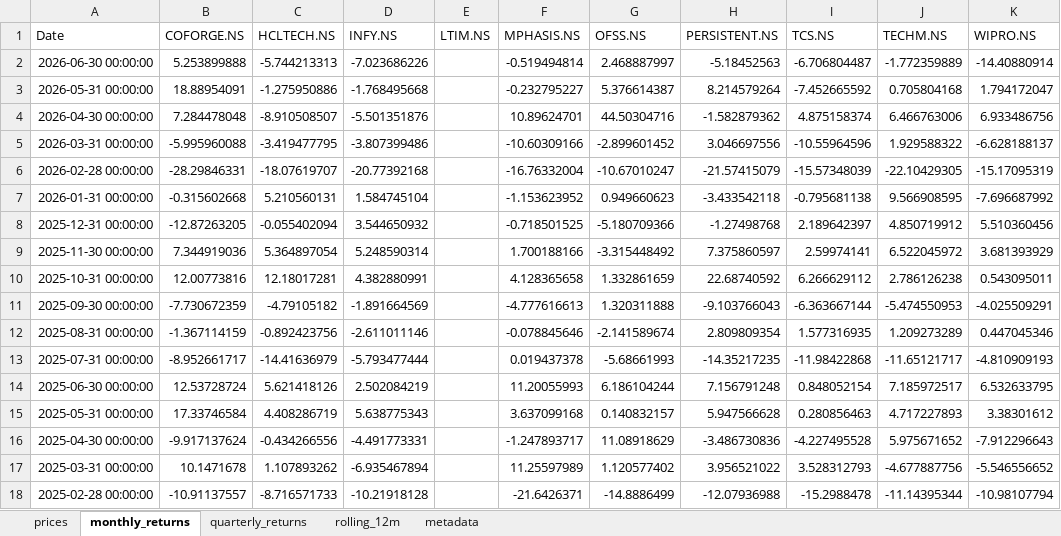
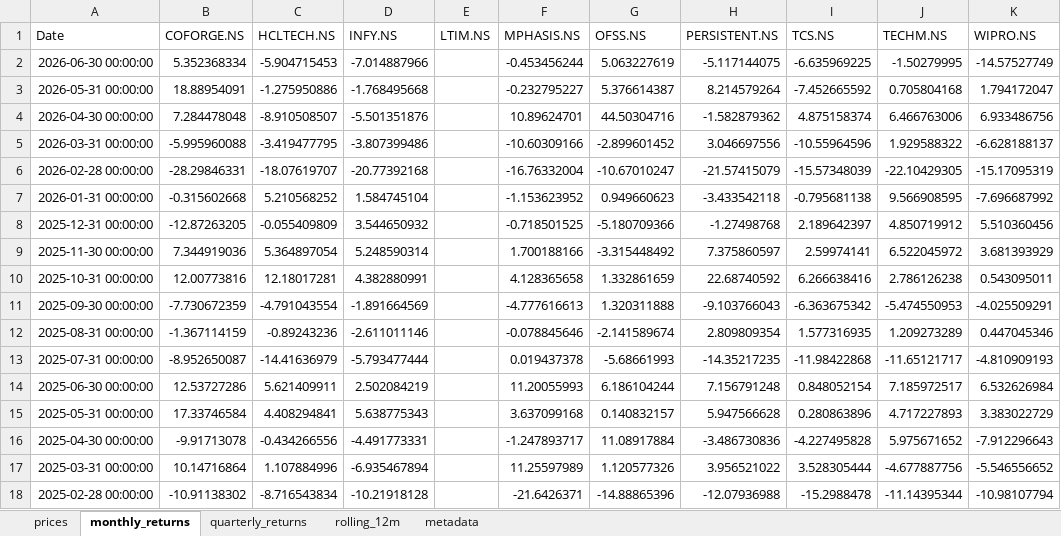
Before and after one commit to rahulshirke7951/stock-sector-dashboard, an Excel workbook: dashboards/IT.xlsx, sheet monthly_returns, drawn as a sheet; only a part is shown; values as stored, in another font and other column widths than the file's, no borders; conditional formats not drawn; the diff covers the shown part only; the diff names each change by its address in the sheet, - before the commit and + after, or states it on an @@ line.

```diff
--- a/dashboards/IT.xlsx (sheet monthly_returns)
+++ b/dashboards/IT.xlsx (sheet monthly_returns)
-B2 (COFORGE.NS): 5.253899888
+B2 (COFORGE.NS): 5.352368334
-C2 (HCLTECH.NS): -5.744213313
+C2 (HCLTECH.NS): -5.904715453
-D2 (INFY.NS): -7.023686226
+D2 (INFY.NS): -7.014887966
-F2 (MPHASIS.NS): -0.519494814
+F2 (MPHASIS.NS): -0.453456244
-G2 (OFSS.NS): 2.468887997
+G2 (OFSS.NS): 5.063227619
-H2 (PERSISTENT.NS): -5.18452563
+H2 (PERSISTENT.NS): -5.117144075
-I2 (TCS.NS): -6.706804487
+I2 (TCS.NS): -6.635969225
-J2 (TECHM.NS): -1.772359889
+J2 (TECHM.NS): -1.50279995
-K2 (WIPRO.NS): -14.40880914
+K2 (WIPRO.NS): -14.57527749
-C7 (HCLTECH.NS): 5.210560131
+C7 (HCLTECH.NS): 5.210568252
-C8 (HCLTECH.NS): -0.055402094
+C8 (HCLTECH.NS): -0.055409809
-I10 (TCS.NS): 6.266629112
+I10 (TCS.NS): 6.266638416
-C11 (HCLTECH.NS): -4.79105182
+C11 (HCLTECH.NS): -4.791043554
-I11 (TCS.NS): -6.363667144
+I11 (TCS.NS): -6.363675342
-C12 (HCLTECH.NS): -0.892423756
+C12 (HCLTECH.NS): -0.89243236
-B13 (COFORGE.NS): -8.952661717
+B13 (COFORGE.NS): -8.952650087
-B14 (COFORGE.NS): 12.53728724
+B14 (COFORGE.NS): 12.53727286
-C14 (HCLTECH.NS): 5.621418126
+C14 (HCLTECH.NS): 5.621409911
-K14 (WIPRO.NS): 6.532633795
+K14 (WIPRO.NS): 6.532626984
-C15 (HCLTECH.NS): 4.408286719
+C15 (HCLTECH.NS): 4.408294841
-I15 (TCS.NS): 0.280856463
+I15 (TCS.NS): 0.280863896
-K15 (WIPRO.NS): 3.38301612
+K15 (WIPRO.NS): 3.383022729
-B16 (COFORGE.NS): -9.917137624
+B16 (COFORGE.NS): -9.91713078
-G16 (OFSS.NS): 11.08918629
+G16 (OFSS.NS): 11.08917884
-I16 (TCS.NS): -4.227495528
+I16 (TCS.NS): -4.227495828
-B17 (COFORGE.NS): 10.1471678
+B17 (COFORGE.NS): 10.14716864
-C17 (HCLTECH.NS): 1.107893262
+C17 (HCLTECH.NS): 1.107884996
-G17 (OFSS.NS): 1.120577402
+G17 (OFSS.NS): 1.120577326
-I17 (TCS.NS): 3.528312793
+I17 (TCS.NS): 3.528305444
-B18 (COFORGE.NS): -10.91137557
+B18 (COFORGE.NS): -10.91138302
-C18 (HCLTECH.NS): -8.716571733
+C18 (HCLTECH.NS): -8.716543834
-G18 (OFSS.NS): -14.8886499
+G18 (OFSS.NS): -14.88865396
```
Also changed, not shown: 236 edited cells elsewhere in this sheet, sheet prices, sheet quarterly_returns, dashboards/Banking.xlsx, dashboards/FMCG.xlsx, 8 other files.
